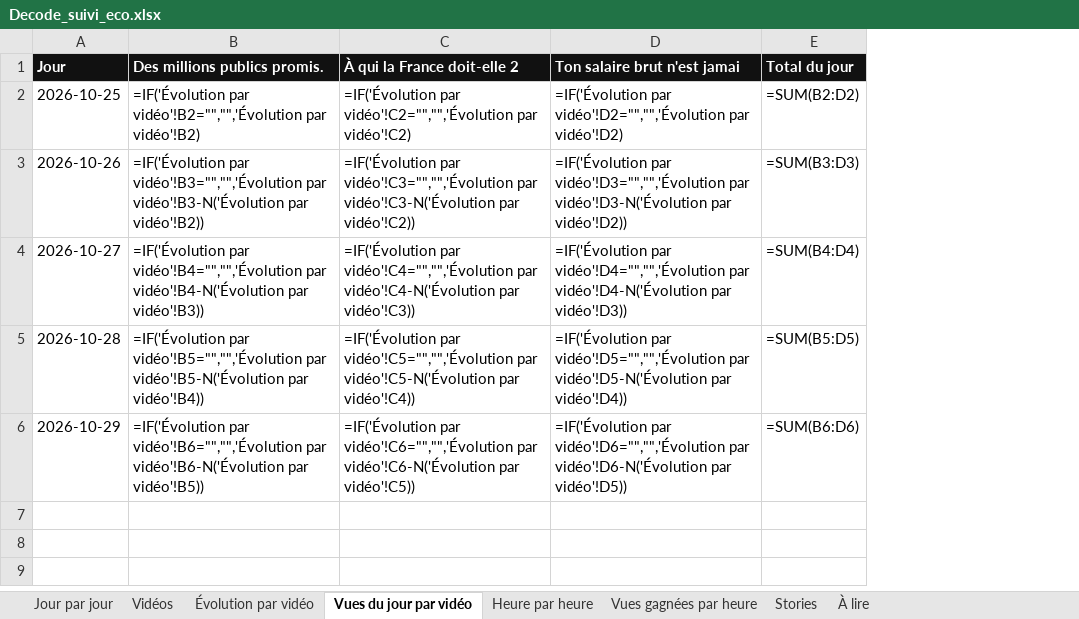
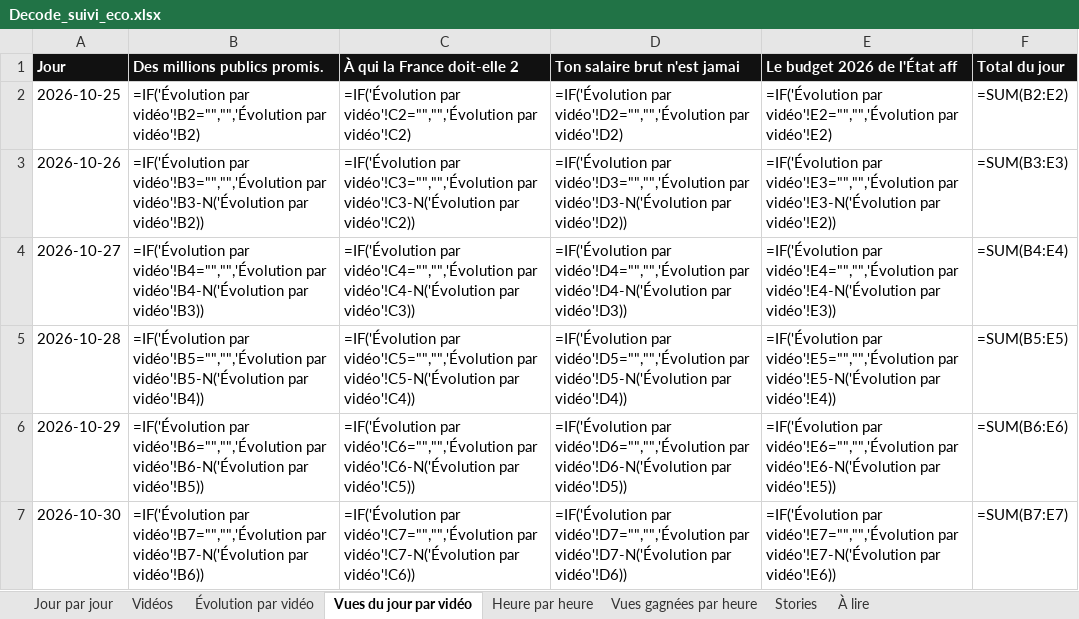
Before and after one commit to StudioDecodeDiffusion/reels-factory, an Excel workbook: suivi/Decode_suivi_eco.xlsx, sheet Vues du jour par vidéo, drawn as a sheet; values as stored, in another font and other column widths than the file's, no borders; formulas without a stored value are shown as written; charts and pictures not drawn; addresses are those after the commit; the diff names each change by its address in the sheet, - before the commit and + after, or states it on an @@ line.

Commit message:
état : statistiques

```diff
--- a/suivi/Decode_suivi_eco.xlsx (sheet Vues du jour par vidéo)
+++ b/suivi/Decode_suivi_eco.xlsx (sheet Vues du jour par vidéo)
+column E (Le budget 2026 de l'État aff), rows 2-6: =IF('Évolution par vidéo'!E2="","",'Évolution par vidéo'!E2) | =IF('Évolution par vidéo'!E3="","",'Évolution par vidéo'!E3-N('Évolution par vidéo'!E2)) | =IF('Évolution par vidéo'!E4="","",'Évolution par vidéo'!E4-N('Évolution par vidéo'!E3)) | =IF('Évolution par vidéo'!E5="","",'Évolution par vidéo'!E5-N('Évolution par vidéo'!E4)) | =IF('Évolution par vidéo'!E6="","",'Évolution par vidéo'!E6-N('Évolution par vidéo'!E5))
-F2 (Total du jour): =SUM(B2:D2)
+F2 (Total du jour): =SUM(B2:E2)
-F3 (Total du jour): =SUM(B3:D3)
+F3 (Total du jour): =SUM(B3:E3)
-F4 (Total du jour): =SUM(B4:D4)
+F4 (Total du jour): =SUM(B4:E4)
-F5 (Total du jour): =SUM(B5:D5)
+F5 (Total du jour): =SUM(B5:E5)
-F6 (Total du jour): =SUM(B6:D6)
+F6 (Total du jour): =SUM(B6:E6)
+row 7: 2026-10-30 | =IF('Évolution par vidéo'!B7="","",'Évolution par vidéo'!B7-N('Évolution par vidéo'!B6)) | =IF('Évolution par vidéo'!C7="","",'Évolution par vidéo'!C7-N('Évolution par vidéo'!C6)) | =IF('Évolution par vidéo'!D7="","",'Évolution par vidéo'!D7-N('Évolution par vidéo'!D6)) | =IF('Évolution par vidéo'!E7="","",'Évolution par vidéo'!E7-N('Évolution par vidéo'!E6)) | =SUM(B7:E7)
```
Also changed, not shown: sheet Stories, sheet Jour par jour, sheet Vidéos, sheet Évolution par vidéo, charts or pictures, suivi/Decode_suivi_actu.xlsx, suivi/Decode_suivi_qhse.xlsx, 13 other files.
